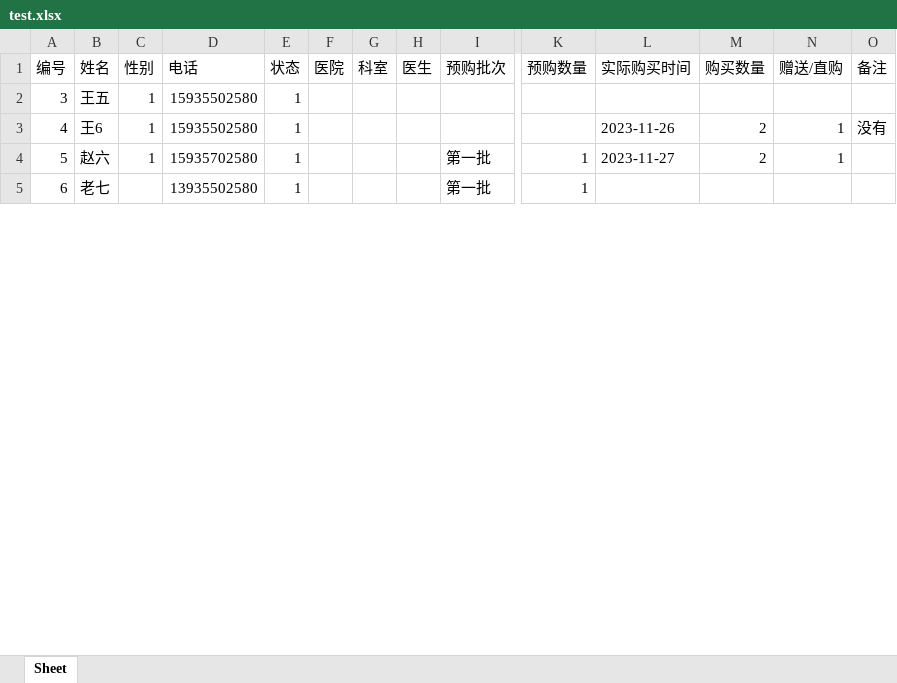
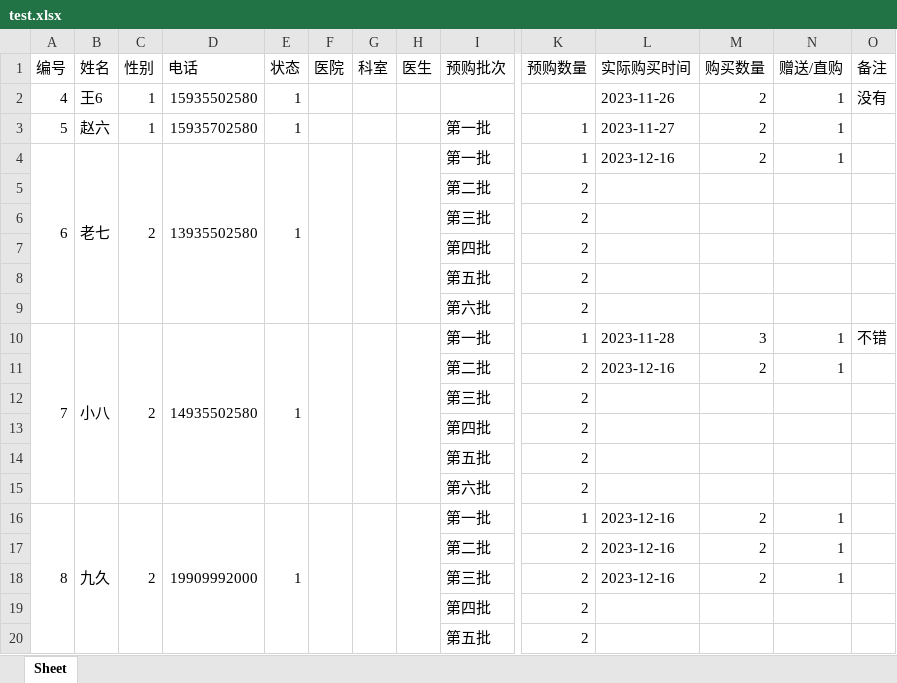
Before and after one commit to Angeleo4869/dpms, an Excel workbook: data/test.xlsx, sheet Sheet, drawn as a sheet; only a part is shown, gaps mark what is left out; values as stored, in another font and other column widths than the file's, no cell formats; removed rows and columns are numbered as before the commit, all else as after; rows hold the shown columns only; the diff covers the shown part only; the diff names each change by its address in the sheet, - before the commit and + after, or states it on an @@ line.

```diff
--- a/data/test.xlsx (sheet Sheet)
+++ b/data/test.xlsx (sheet Sheet)
-row 2: 3 | 王五 | 1 | 15935502580 | 1
-A5:A10 merged
+A4:A9 merged
-B5:B10 merged
+B4:B9 merged
-C4 (性别): (empty)
+C4 (性别): 2
-C5:C10 merged
+C4:C9 merged
-D5:D10 merged
+D4:D9 merged
-E5:E10 merged
+E4:E9 merged
-F5:F10 merged
+F4:F9 merged
-G5:G10 merged
+G4:G9 merged
-H5:H10 merged
+H4:H9 merged
-L4 (实际购买时间): (empty)
+L4 (实际购买时间): 2023-12-16
-M4 (购买数量): (empty)
+M4 (购买数量): 2
-N4 (赠送/直购): (empty)
+N4 (赠送/直购): 1
+row 5:  |  |  |  |  |  |  |  | 第二批 | 2
+row 6:  |  |  |  |  |  |  |  | 第三批 | 2
+row 7:  |  |  |  |  |  |  |  | 第四批 | 2
+row 8:  |  |  |  |  |  |  |  | 第五批 | 2
+row 9:  |  |  |  |  |  |  |  | 第六批 | 2
+row 10: 7 | 小八 | 2 | 14935502580 | 1 |  |  |  | 第一批 | 1 | 2023-11-28 | 3 | 1 | 不错
+row 11:  |  |  |  |  |  |  |  | 第二批 | 2 | 2023-12-16 | 2 | 1
+row 12:  |  |  |  |  |  |  |  | 第三批 | 2
+row 13:  |  |  |  |  |  |  |  | 第四批 | 2
+row 14:  |  |  |  |  |  |  |  | 第五批 | 2
+row 15:  |  |  |  |  |  |  |  | 第六批 | 2
+row 16: 8 | 九久 | 2 | 19909992000 | 1 |  |  |  | 第一批 | 1 | 2023-12-16 | 2 | 1
+row 17:  |  |  |  |  |  |  |  | 第二批 | 2 | 2023-12-16 | 2 | 1
+row 18:  |  |  |  |  |  |  |  | 第三批 | 2 | 2023-12-16 | 2 | 1
+row 19:  |  |  |  |  |  |  |  | 第四批 | 2
+row 20:  |  |  |  |  |  |  |  | 第五批 | 2
```
Also changed, not shown: 27 added rows, 1 removed row and 10 edited cells elsewhere in this sheet, cell formats, 17 other files.
